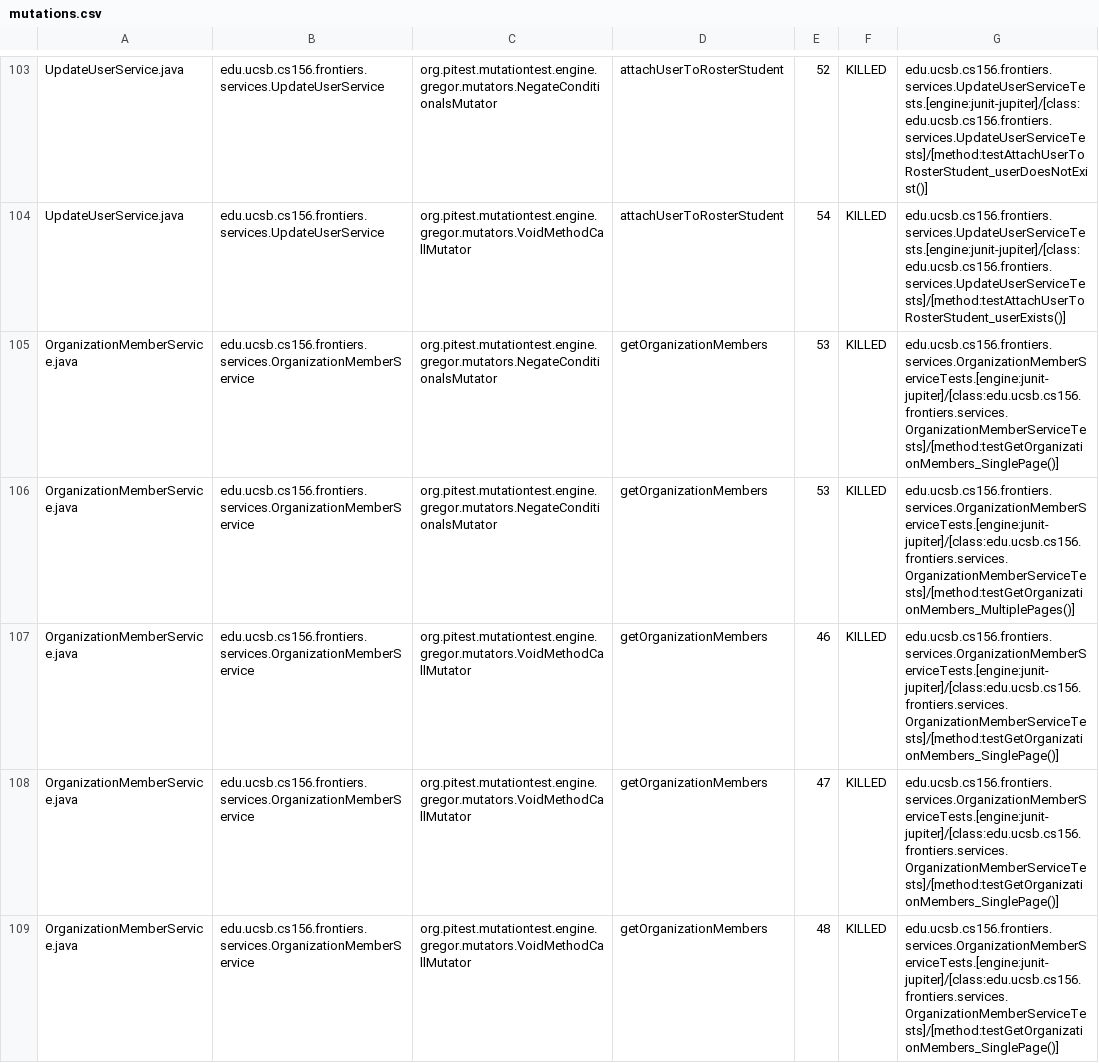
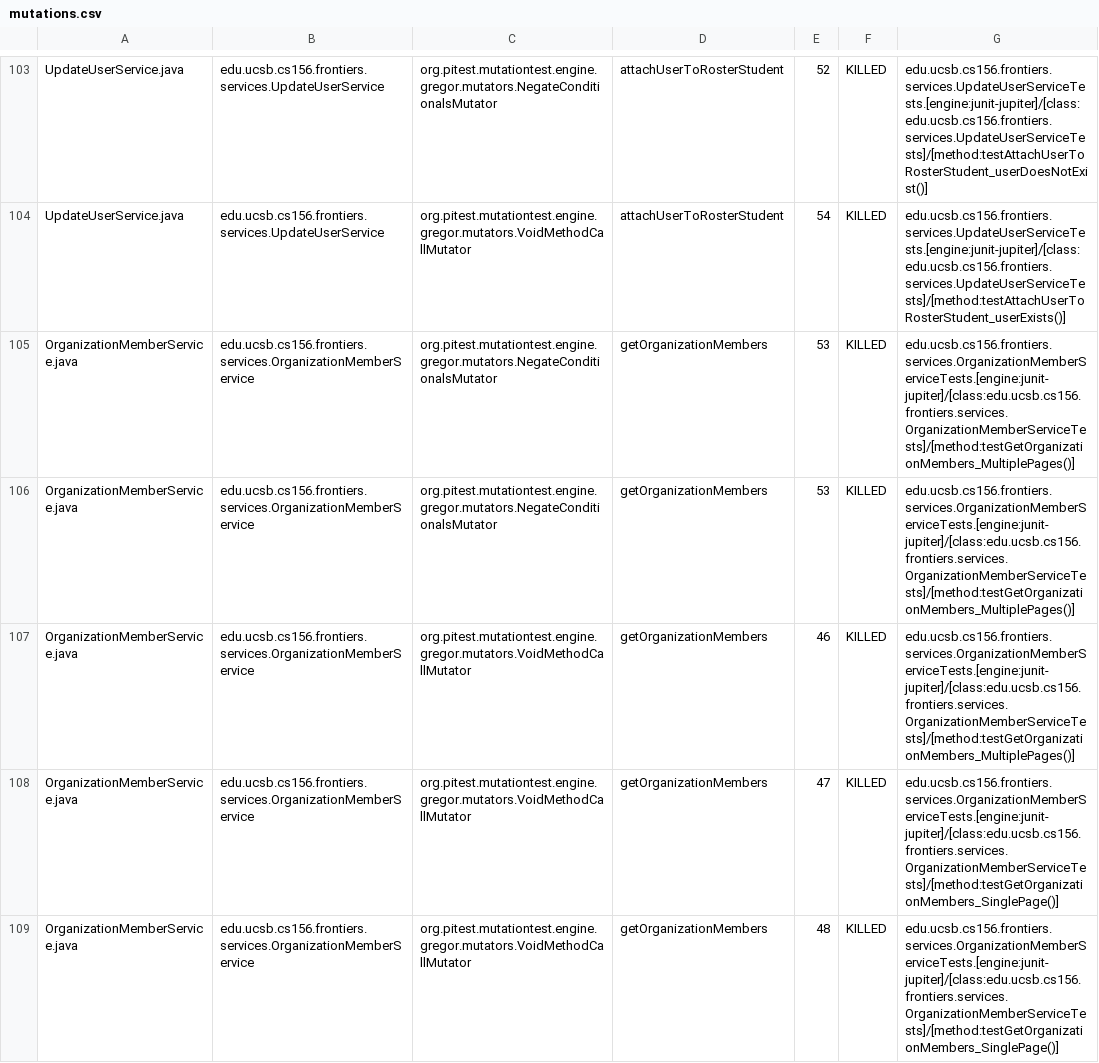
Before and after one commit to ucsb-cs156-s25/proj-frontiers-s25-07, a CSV file: prs/29/pitest/mutations.csv, drawn as a sheet; only a part is shown, gaps mark what is left out; the diff covers the shown part only.

Commit message:
Deploying to gh-pages from @ ucsb-cs156-s25/proj-frontiers-s25-07@ce4f57a0b56beb3d374992b952283ea297856356 🚀

```diff
--- a/prs/29/pitest/mutations.csv
+++ b/prs/29/pitest/mutations.csv
@@ -104,5 +104,5 @@ UpdateUserService.java,edu.ucsb.cs156.frontiers.services.UpdateUserService,org.p
 UpdateUserService.java,edu.ucsb.cs156.frontiers.services.UpdateUserService,org.pitest.mutationtest.engine.gregor.mutators.VoidMethodCallMutator,attachUserToRosterStudent,54,KILLED,edu.ucsb.cs156.frontiers.services.UpdateUserServiceTests.[engine:junit-jupiter]/[class:edu.ucsb.cs156.frontiers.services.UpdateUserServiceTests]/[method:testAttachUserToRosterStudent_userExists()]
-OrganizationMemberService.java,edu.ucsb.cs156.frontiers.services.OrganizationMemberService,org.pitest.mutationtest.engine.gregor.mutators.NegateConditionalsMutator,getOrganizationMembers,53,KILLED,edu.ucsb.cs156.frontiers.services.OrganizationMemberServiceTests.[engine:junit-jupiter]/[class:edu.ucsb.cs156.frontiers.services.OrganizationMemberServiceTests]/[method:testGetOrganizationMembers_SinglePage()]
 OrganizationMemberService.java,edu.ucsb.cs156.frontiers.services.OrganizationMemberService,org.pitest.mutationtest.engine.gregor.mutators.NegateConditionalsMutator,getOrganizationMembers,53,KILLED,edu.ucsb.cs156.frontiers.services.OrganizationMemberServiceTests.[engine:junit-jupiter]/[class:edu.ucsb.cs156.frontiers.services.OrganizationMemberServiceTests]/[method:testGetOrganizationMembers_MultiplePages()]
-OrganizationMemberService.java,edu.ucsb.cs156.frontiers.services.OrganizationMemberService,org.pitest.mutationtest.engine.gregor.mutators.VoidMethodCallMutator,getOrganizationMembers,46,KILLED,edu.ucsb.cs156.frontiers.services.OrganizationMemberServiceTests.[engine:junit-jupiter]/[class:edu.ucsb.cs156.frontiers.services.OrganizationMemberServiceTests]/[method:testGetOrganizationMembers_SinglePage()]
+OrganizationMemberService.java,edu.ucsb.cs156.frontiers.services.OrganizationMemberService,org.pitest.mutationtest.engine.gregor.mutators.NegateConditionalsMutator,getOrganizationMembers,53,KILLED,edu.ucsb.cs156.frontiers.services.OrganizationMemberServiceTests.[engine:junit-jupiter]/[class:edu.ucsb.cs156.frontiers.services.OrganizationMemberServiceTests]/[method:testGetOrganizationMembers_MultiplePages()]
+OrganizationMemberService.java,edu.ucsb.cs156.frontiers.services.OrganizationMemberService,org.pitest.mutationtest.engine.gregor.mutators.VoidMethodCallMutator,getOrganizationMembers,46,KILLED,edu.ucsb.cs156.frontiers.services.OrganizationMemberServiceTests.[engine:junit-jupiter]/[class:edu.ucsb.cs156.frontiers.services.OrganizationMemberServiceTests]/[method:testGetOrganizationMembers_MultiplePages()]
 OrganizationMemberService.java,edu.ucsb.cs156.frontiers.services.OrganizationMemberService,org.pitest.mutationtest.engine.gregor.mutators.VoidMethodCallMutator,getOrganizationMembers,47,KILLED,edu.ucsb.cs156.frontiers.services.OrganizationMemberServiceTests.[engine:junit-jupiter]/[class:edu.ucsb.cs156.frontiers.services.OrganizationMemberServiceTests]/[method:testGetOrganizationMembers_SinglePage()]
```
Also changed, not shown: 8 edited cells elsewhere in this file, 27 other files.
